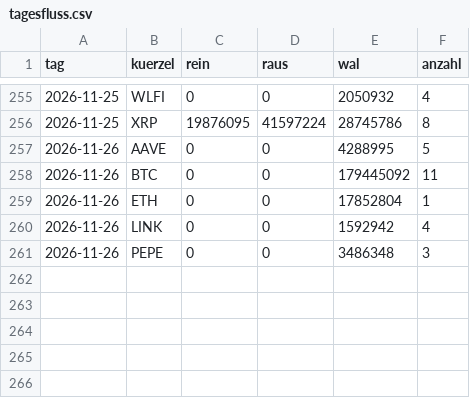
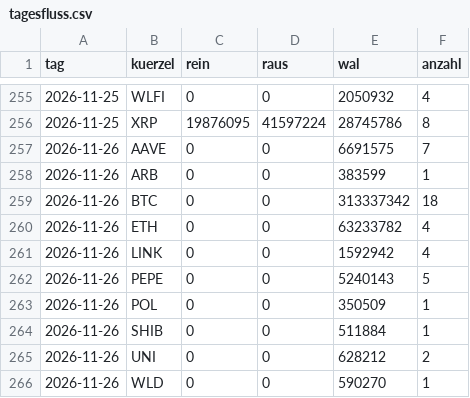
Before and after one commit to tobzwil89/insider, a CSV file: daten/wale/tagesfluss.csv, drawn as a sheet; only a part is shown, gaps mark what is left out.

```diff
--- a/daten/wale/tagesfluss.csv
+++ b/daten/wale/tagesfluss.csv
@@ -256,6 +256,11 @@ tag,kuerzel,rein,raus,wal,anzahl
 2026-11-25,XRP,19876095,41597224,28745786,8
-2026-11-26,AAVE,0,0,4288995,5
-2026-11-26,BTC,0,0,179445092,11
-2026-11-26,ETH,0,0,17852804,1
+2026-11-26,AAVE,0,0,6691575,7
+2026-11-26,ARB,0,0,383599,1
+2026-11-26,BTC,0,0,313337342,18
+2026-11-26,ETH,0,0,63233782,4
 2026-11-26,LINK,0,0,1592942,4
-2026-11-26,PEPE,0,0,3486348,3
+2026-11-26,PEPE,0,0,5240143,5
+2026-11-26,POL,0,0,350509,1
+2026-11-26,SHIB,0,0,511884,1
+2026-11-26,UNI,0,0,628212,2
+2026-11-26,WLD,0,0,590270,1
```
Also changed, not shown: daten/wale/memecoins.csv, 2 other files.
